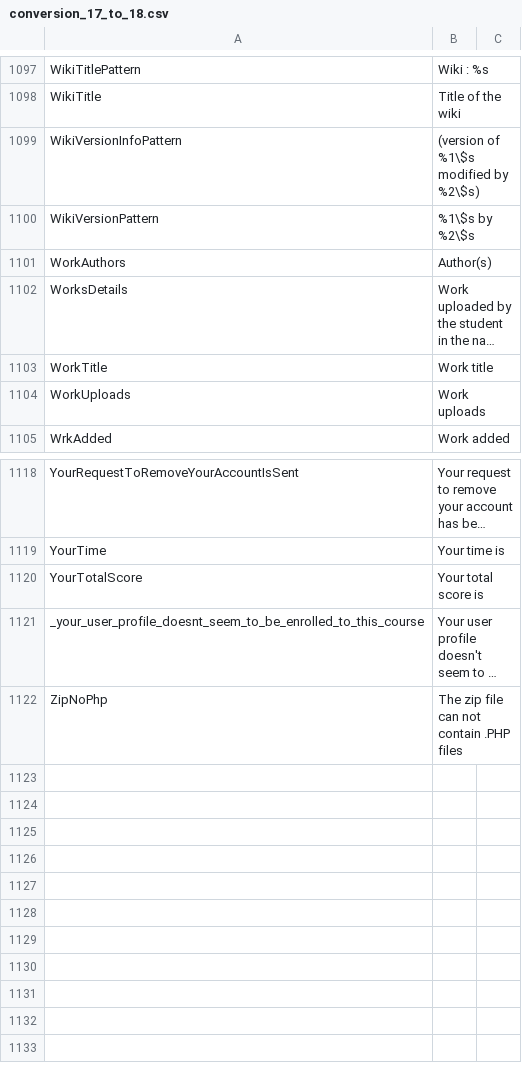
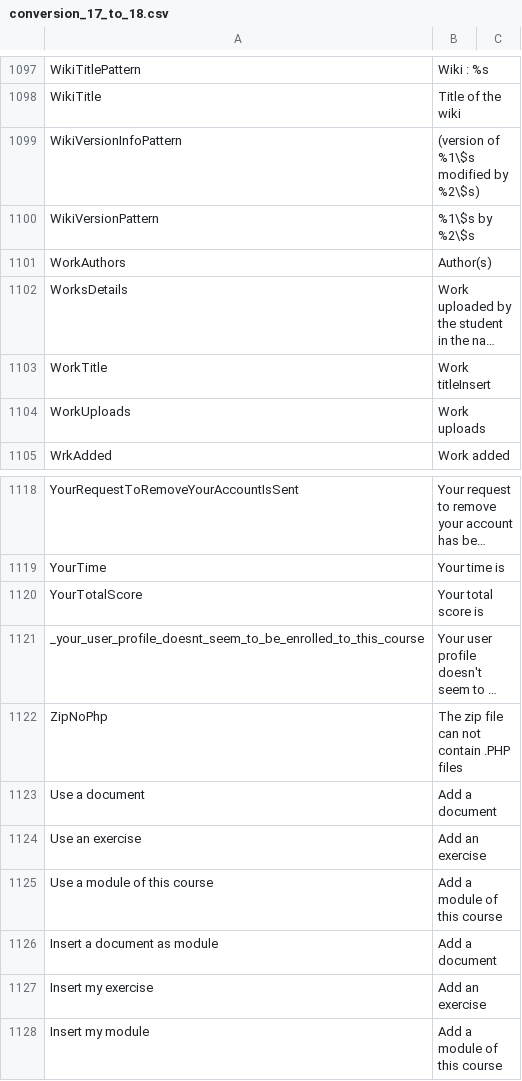
Before and after one commit to zefredz/claroline, a CSV file: claroline/admin/xtra/sdk/lang/conversion_17_to_18.csv, drawn as a sheet; only a part is shown, gaps mark what is left out; long unchanged cells end in …; the diff names each change by its address in the sheet, - before the commit and + after, or states it on an @@ line.

Commit message:
Update some string of learning path

```diff
--- a/claroline/admin/xtra/sdk/lang/conversion_17_to_18.csv
+++ b/claroline/admin/xtra/sdk/lang/conversion_17_to_18.csv
-B1103: Work title
+B1103: Work titleInsert
+row 1123: Use a document | Add a document
+row 1124: Use an exercise | Add an exercise
+row 1125: Use a module of this course | Add a module of this course
+row 1126: Insert a document as module | Add a document
+row 1127: Insert my exercise | Add an exercise
+row 1128: Insert my module | Add a module of this course
```
